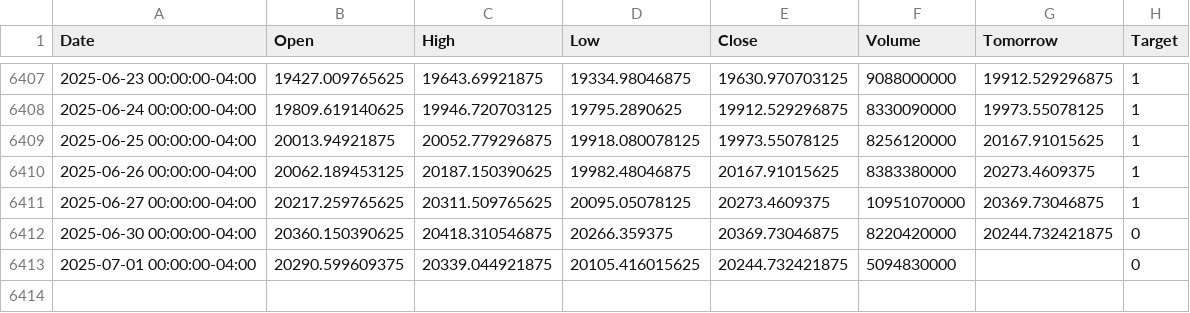
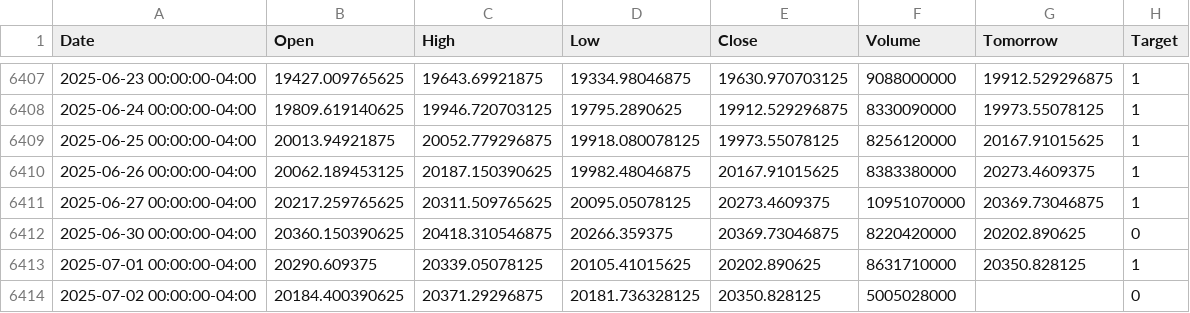
Before and after one commit to Crusoe22/Moss_ML_Capstone, a CSV file: nasdaq.csv, drawn as a sheet; only a part is shown, gaps mark what is left out.

Commit message:
Add data to csv format

```diff
--- a/nasdaq.csv
+++ b/nasdaq.csv
@@ -6411,3 +6411,4 @@ Date,Open,High,Low,Close,Volume,Tomorrow,Target
 2025-06-27 00:00:00-04:00,20217.259765625,20311.509765625,20095.05078125,20273.4609375,10951070000,20369.73046875,1
-2025-06-30 00:00:00-04:00,20360.150390625,20418.310546875,20266.359375,20369.73046875,8220420000,20244.732421875,0
-2025-07-01 00:00:00-04:00,20290.599609375,20339.044921875,20105.416015625,20244.732421875,5094830000,,0
+2025-06-30 00:00:00-04:00,20360.150390625,20418.310546875,20266.359375,20369.73046875,8220420000,20202.890625,0
+2025-07-01 00:00:00-04:00,20290.609375,20339.05078125,20105.41015625,20202.890625,8631710000,20350.828125,1
+2025-07-02 00:00:00-04:00,20184.400390625,20371.29296875,20181.736328125,20350.828125,5005028000,,0
```
Also changed, not shown: 3 other files.
